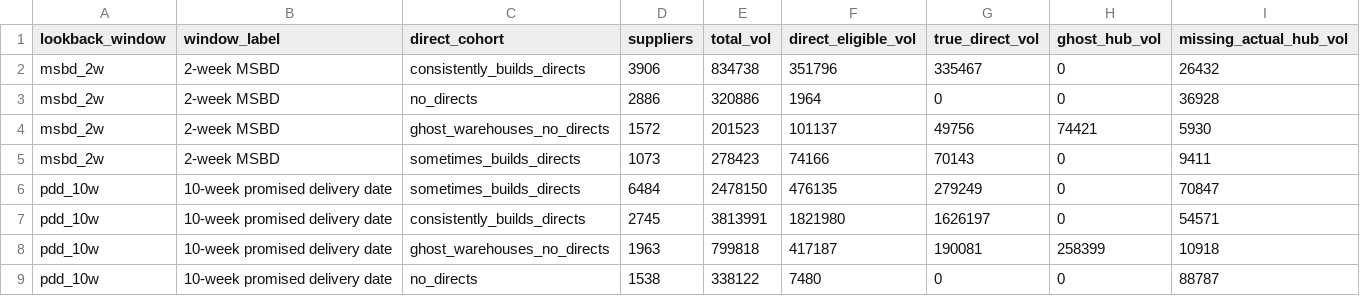
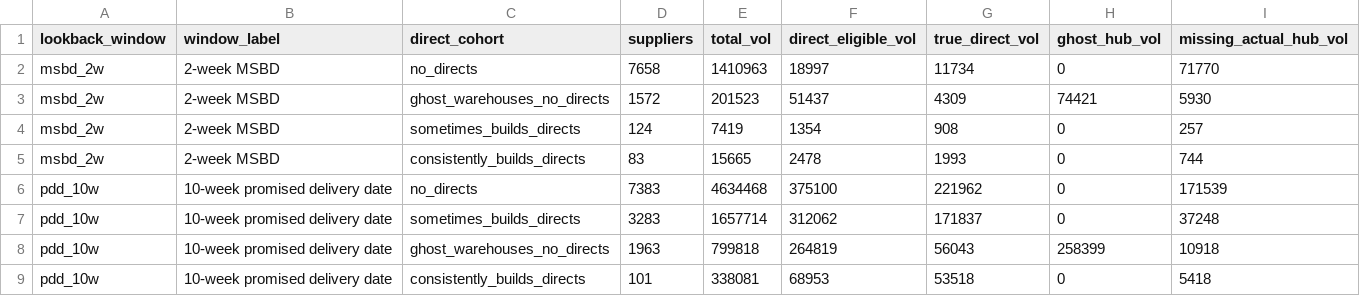
Before and after one commit to et844p/O2S, a CSV file: output/directs/directs_supplier_cohorts_summary.csv, drawn as a sheet.

```diff
--- a/output/directs/directs_supplier_cohorts_summary.csv
+++ b/output/directs/directs_supplier_cohorts_summary.csv
@@ -1,9 +1,9 @@
 lookback_window,window_label,direct_cohort,suppliers,total_vol,direct_eligible_vol,true_direct_vol,ghost_hub_vol,missing_actual_hub_vol
-msbd_2w,2-week MSBD,consistently_builds_directs,3906,834738,351796,335467,0,26432
-msbd_2w,2-week MSBD,no_directs,2886,320886,1964,0,0,36928
-msbd_2w,2-week MSBD,ghost_warehouses_no_directs,1572,201523,101137,49756,74421,5930
-msbd_2w,2-week MSBD,sometimes_builds_directs,1073,278423,74166,70143,0,9411
-pdd_10w,10-week promised delivery date,sometimes_builds_directs,6484,2478150,476135,279249,0,70847
-pdd_10w,10-week promised delivery date,consistently_builds_directs,2745,3813991,1821980,1626197,0,54571
-pdd_10w,10-week promised delivery date,ghost_warehouses_no_directs,1963,799818,417187,190081,258399,10918
-pdd_10w,10-week promised delivery date,no_directs,1538,338122,7480,0,0,88787
+msbd_2w,2-week MSBD,no_directs,7658,1410963,18997,11734,0,71770
+msbd_2w,2-week MSBD,ghost_warehouses_no_directs,1572,201523,51437,4309,74421,5930
+msbd_2w,2-week MSBD,sometimes_builds_directs,124,7419,1354,908,0,257
+msbd_2w,2-week MSBD,consistently_builds_directs,83,15665,2478,1993,0,744
+pdd_10w,10-week promised delivery date,no_directs,7383,4634468,375100,221962,0,171539
+pdd_10w,10-week promised delivery date,sometimes_builds_directs,3283,1657714,312062,171837,0,37248
+pdd_10w,10-week promised delivery date,ghost_warehouses_no_directs,1963,799818,264819,56043,258399,10918
+pdd_10w,10-week promised delivery date,consistently_builds_directs,101,338081,68953,53518,0,5418
```
Also changed, not shown: 12 other files.
